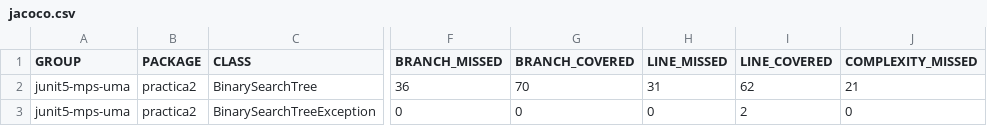
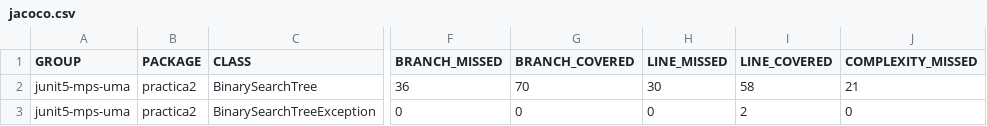
Before and after one commit to paulariossanchez/TheRealPractica2, a CSV file: Practica2Project/target/site/jacoco/jacoco.csv, drawn as a sheet; only a part is shown, gaps mark what is left out; the diff names each change by its address in the sheet, - before the commit and + after, or states it on an @@ line.

```diff
--- a/Practica2Project/target/site/jacoco/jacoco.csv
+++ b/Practica2Project/target/site/jacoco/jacoco.csv
-H2 (LINE_MISSED): 31
+H2 (LINE_MISSED): 30
-I2 (LINE_COVERED): 62
+I2 (LINE_COVERED): 58
```
Also changed, not shown: 38 other files.
